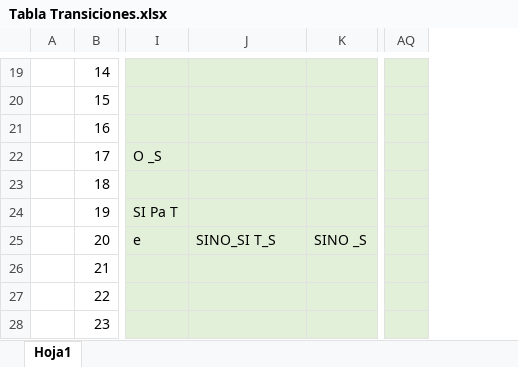
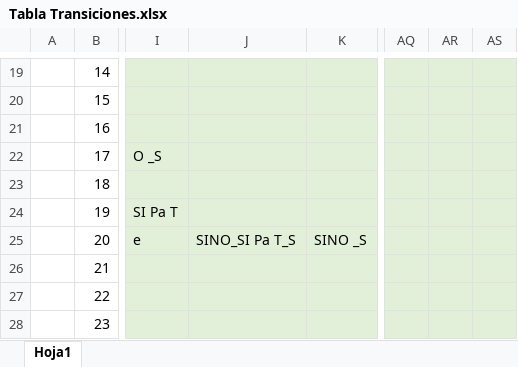
Before and after one commit to Camran1234/Proyecto2_Lenguajes_Analizador_Sintactico, an Excel workbook: Tabla Transiciones.xlsx, sheet Hoja1, drawn as a sheet; only a part is shown, gaps mark what is left out; values as stored, in another font and other column widths than the file's, no borders; the diff covers the shown part only; the diff names each change by its address in the sheet, - before the commit and + after, or states it on an @@ line.

```diff
--- a/Tabla Transiciones.xlsx (sheet Hoja1)
+++ b/Tabla Transiciones.xlsx (sheet Hoja1)
+column AR, empty
+column AS, empty
-J25: SINO_SI T_S
+J25: SINO_SI Pa T_S
```
Also changed, not shown: 1 added row and 20 edited cells elsewhere in this sheet, Calculo de primeros y siguientes.xlsx, 15 other files.
